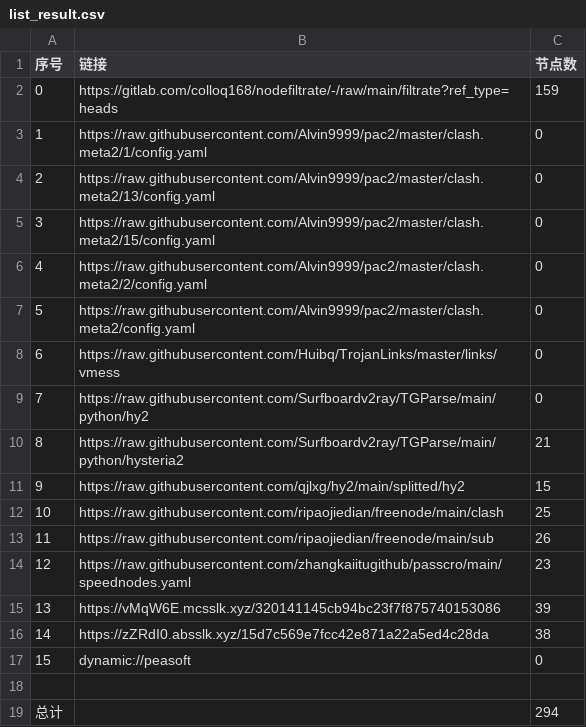
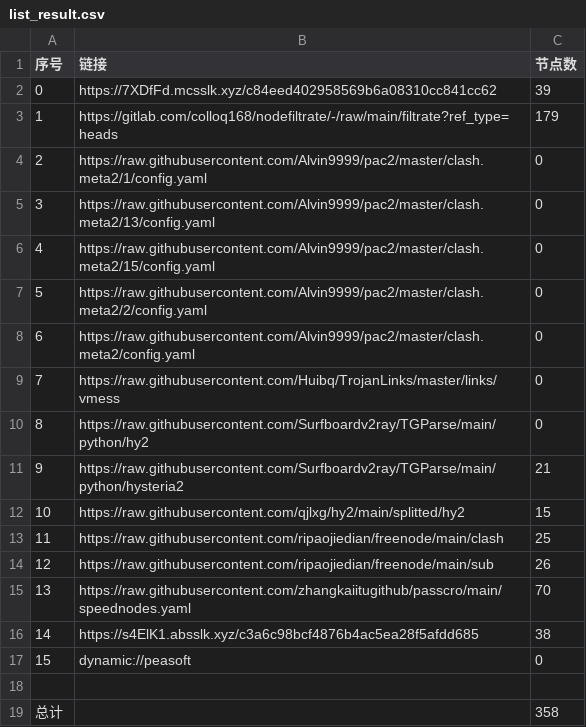
Before and after one commit to wokaotianshi123/NoMoreWalls, a CSV file: list_result.csv, drawn as a sheet; removed rows and columns are numbered as before the commit, all else as after; the diff names each change by its address in the sheet, - before the commit and + after, or states it on an @@ line.

```diff
--- a/list_result.csv
+++ b/list_result.csv
+row 2: 0 | https://7XDfFd.mcsslk.xyz/c84eed402958569b6a08310cc841cc62 | 39
@@ column A (序号) renumbered between rows 3 and 15 @@
-C3 (节点数): 159
+C3 (节点数): 179
-C15 (节点数): 23
+C15 (节点数): 70
-row 15: 13 | https://vMqW6E.mcsslk.xyz/320141145cb94bc23f7f875740153086 | 39
-B16 (链接): https://zZRdI0.absslk.xyz/15d7c569e7fcc42e871a22a5ed4c28da
+B16 (链接): https://s4ElK1.absslk.xyz/c3a6c98bcf4876b4ac5ea28f5afdd685
-C19 (节点数): 294
+C19 (节点数): 358
```
Also changed, not shown: 35 other files.
